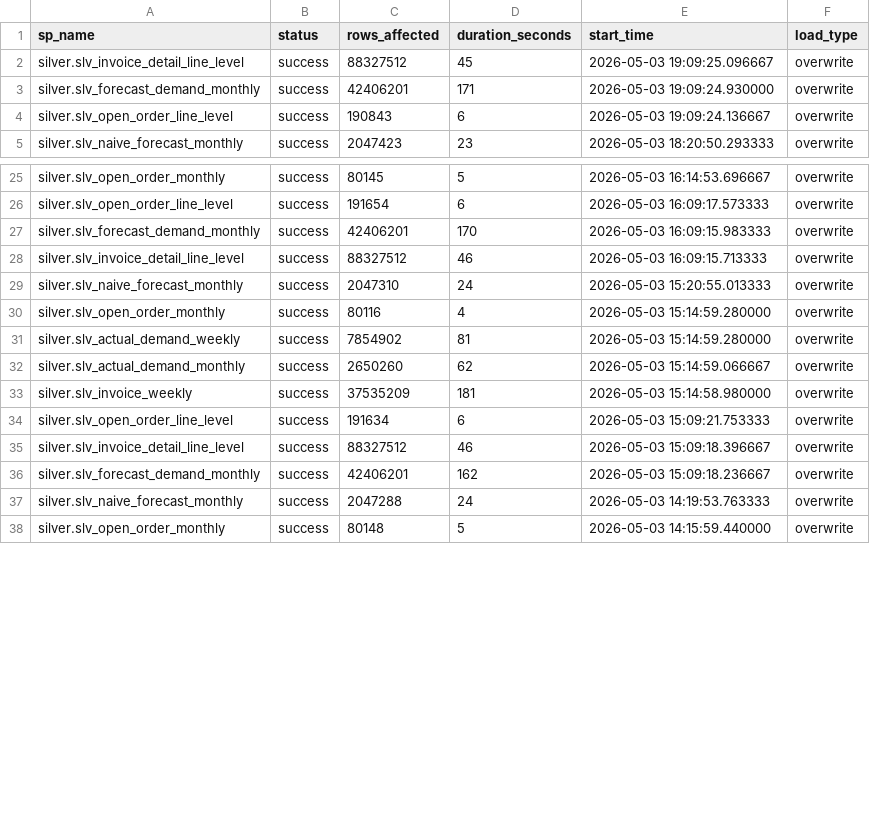
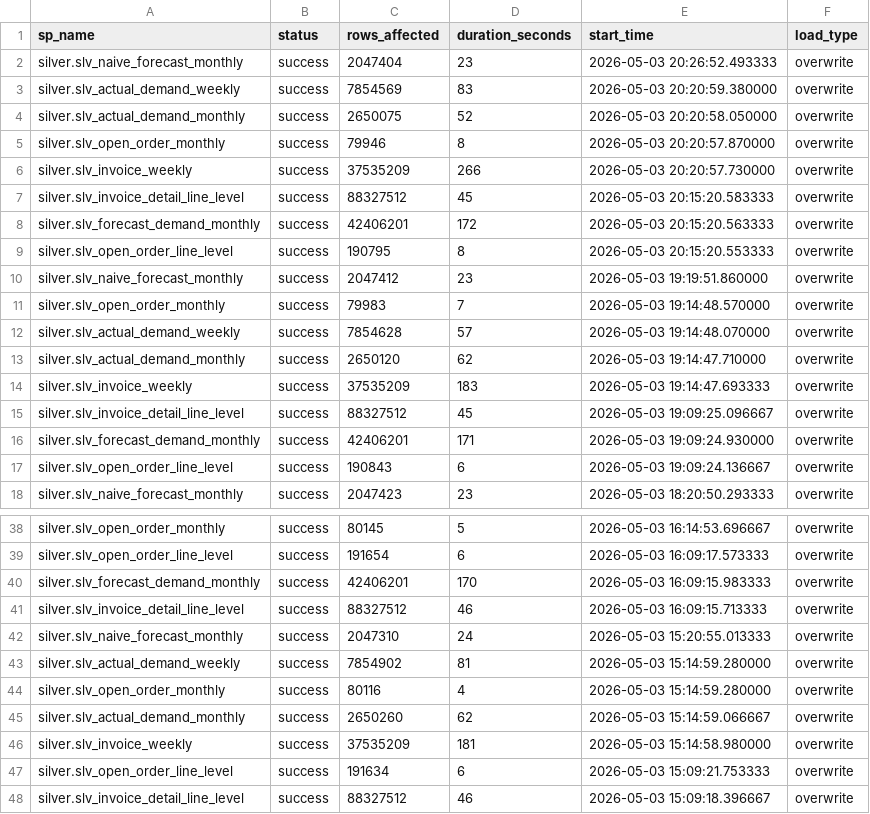
Before and after one commit to ankinguyen-engineer-2002/Fabric-v9-Warehouse-Medallion, a CSV file: 01_Architect_v9_April/lineage_explorer/data/run_history.csv, drawn as a sheet; only a part is shown, gaps mark what is left out; the shorter side is filled out with more unchanged rows; the diff covers the shown part only.

```diff
--- a/01_Architect_v9_April/lineage_explorer/data/run_history.csv
+++ b/01_Architect_v9_April/lineage_explorer/data/run_history.csv
@@ -1,2 +1,15 @@
 sp_name,status,rows_affected,duration_seconds,start_time,load_type
+silver.slv_naive_forecast_monthly,success,2047404,23,2026-05-03 20:26:52.493333,overwrite
+silver.slv_actual_demand_weekly,success,7854569,83,2026-05-03 20:20:59.380000,overwrite
+silver.slv_actual_demand_monthly,success,2650075,52,2026-05-03 20:20:58.050000,overwrite
+silver.slv_open_order_monthly,success,79946,8,2026-05-03 20:20:57.870000,overwrite
+silver.slv_invoice_weekly,success,37535209,266,2026-05-03 20:20:57.730000,overwrite
+silver.slv_invoice_detail_line_level,success,88327512,45,2026-05-03 20:15:20.583333,overwrite
+silver.slv_forecast_demand_monthly,success,42406201,172,2026-05-03 20:15:20.563333,overwrite
+silver.slv_open_order_line_level,success,190795,8,2026-05-03 20:15:20.553333,overwrite
+silver.slv_naive_forecast_monthly,success,2047412,23,2026-05-03 19:19:51.860000,overwrite
+silver.slv_open_order_monthly,success,79983,7,2026-05-03 19:14:48.570000,overwrite
+silver.slv_actual_demand_weekly,success,7854628,57,2026-05-03 19:14:48.070000,overwrite
+silver.slv_actual_demand_monthly,success,2650120,62,2026-05-03 19:14:47.710000,overwrite
+silver.slv_invoice_weekly,success,37535209,183,2026-05-03 19:14:47.693333,overwrite
 silver.slv_invoice_detail_line_level,success,88327512,45,2026-05-03 19:09:25.096667,overwrite
@@ -29,4 +42,4 @@ silver.slv_invoice_detail_line_level,success,88327512,46,2026-05-03 16:09:15.713
 silver.slv_naive_forecast_monthly,success,2047310,24,2026-05-03 15:20:55.013333,overwrite
+silver.slv_actual_demand_weekly,success,7854902,81,2026-05-03 15:14:59.280000,overwrite
 silver.slv_open_order_monthly,success,80116,4,2026-05-03 15:14:59.280000,overwrite
-silver.slv_actual_demand_weekly,success,7854902,81,2026-05-03 15:14:59.280000,overwrite
 silver.slv_actual_demand_monthly,success,2650260,62,2026-05-03 15:14:59.066667,overwrite
```
Also changed, not shown: 13 removed rows elsewhere in this file, 01_Architect_v9_April/lineage_explorer/data/registry.csv.
